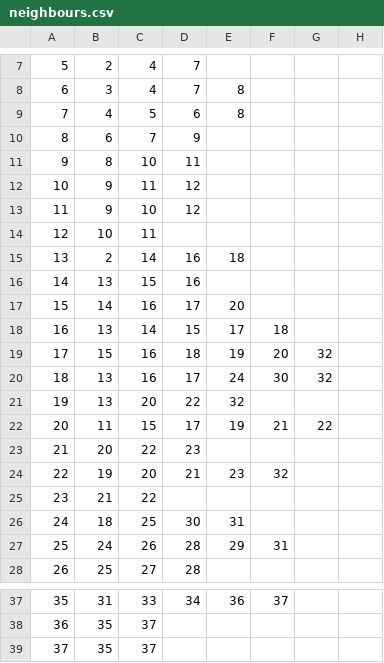
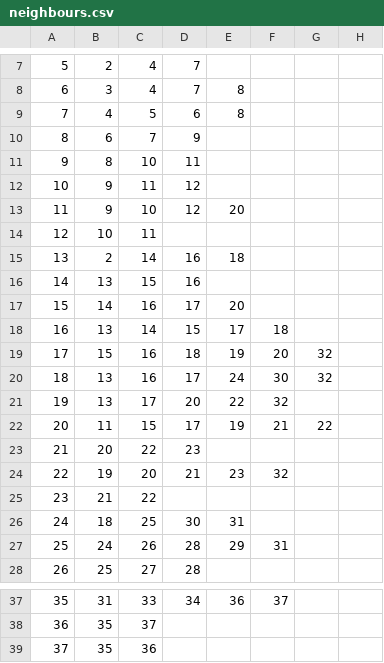
Before and after one commit to kevinamorim/RISKA, a CSV file: Riska/assets/neighbours.csv, drawn as a sheet; only a part is shown, gaps mark what is left out; the diff names each change by its address in the sheet, - before the commit and + after, or states it on an @@ line.

Commit message:
Neighbours.csv corrected

```diff
--- a/Riska/assets/neighbours.csv
+++ b/Riska/assets/neighbours.csv
-E13: (empty)
+E13: 20
-C21: 20
+C21: 17
-D21: 22
+D21: 20
-E21: 32
+E21: 22
-F21: (empty)
+F21: 32
-C39: 37
+C39: 36
```
